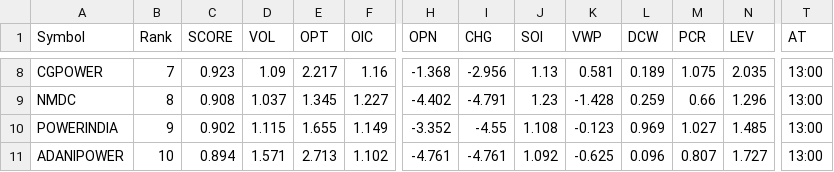
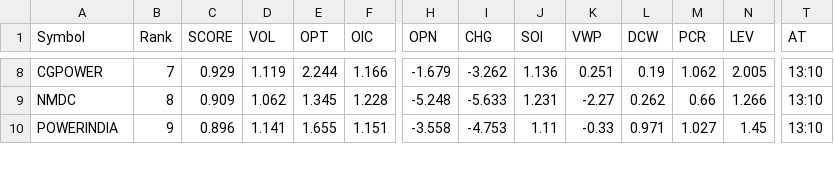
Before and after one commit to kumarshivuppcl-svg/morning-signal-bot, a CSV file: data/top15_2026-10-23.csv, drawn as a sheet; only a part is shown, gaps mark what is left out; removed rows and columns are numbered as before the commit, all else as after; rows hold the shown columns only; the diff covers the shown part only; the diff names each change by its address in the sheet, - before the commit and + after, or states it on an @@ line.

```diff
--- a/data/top15_2026-10-23.csv
+++ b/data/top15_2026-10-23.csv
-C8 (SCORE): 0.923
+C8 (SCORE): 0.929
-D8 (VOL): 1.09
+D8 (VOL): 1.119
-E8 (OPT): 2.217
+E8 (OPT): 2.244
-F8 (OIC): 1.16
+F8 (OIC): 1.166
-H8 (OPN): -1.368
+H8 (OPN): -1.679
-I8 (CHG): -2.956
+I8 (CHG): -3.262
-J8 (SOI): 1.13
+J8 (SOI): 1.136
-K8 (VWP): 0.581
+K8 (VWP): 0.251
-L8 (DCW): 0.189
+L8 (DCW): 0.19
-M8 (PCR): 1.075
+M8 (PCR): 1.062
-N8 (LEV): 2.035
+N8 (LEV): 2.005
-T8:T10 (AT): 13:00
+T8:T10 (AT): 13:10
-C9 (SCORE): 0.908
+C9 (SCORE): 0.909
-D9 (VOL): 1.037
+D9 (VOL): 1.062
-F9 (OIC): 1.227
+F9 (OIC): 1.228
-H9 (OPN): -4.402
+H9 (OPN): -5.248
-I9 (CHG): -4.791
+I9 (CHG): -5.633
-J9 (SOI): 1.23
+J9 (SOI): 1.231
-K9 (VWP): -1.428
+K9 (VWP): -2.27
-L9 (DCW): 0.259
+L9 (DCW): 0.262
-N9 (LEV): 1.296
+N9 (LEV): 1.266
-C10 (SCORE): 0.902
+C10 (SCORE): 0.896
-D10 (VOL): 1.115
+D10 (VOL): 1.141
-F10 (OIC): 1.149
+F10 (OIC): 1.151
-H10 (OPN): -3.352
+H10 (OPN): -3.558
-I10 (CHG): -4.55
+I10 (CHG): -4.753
-J10 (SOI): 1.108
+J10 (SOI): 1.11
-K10 (VWP): -0.123
+K10 (VWP): -0.33
-L10 (DCW): 0.969
+L10 (DCW): 0.971
-N10 (LEV): 1.485
+N10 (LEV): 1.45
-row 11: ADANIPOWER | 10 | 0.894 | 1.571 | 2.713 | 1.102 | -4.761 | -4.761 | 1.092 | -0.625 | 0.096 | 0.807 | 1.727 | 13:00
```
Also changed, not shown: 1 added row and 118 edited cells elsewhere in this file, 1 other file.
